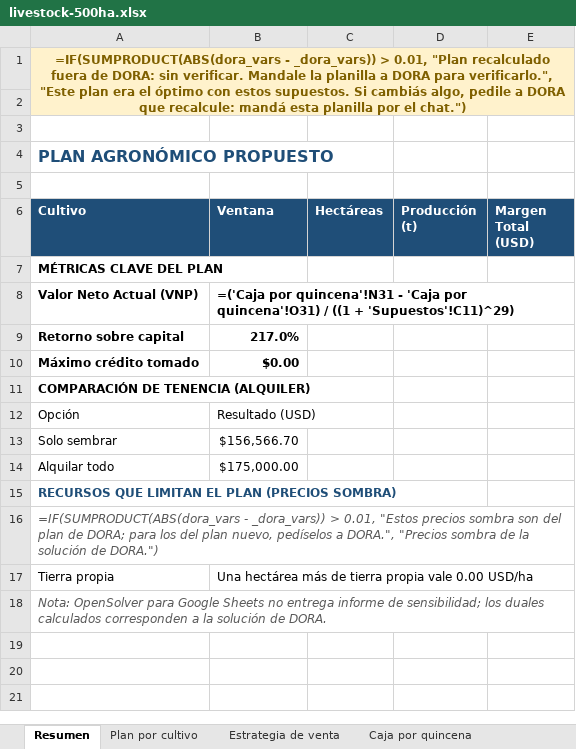
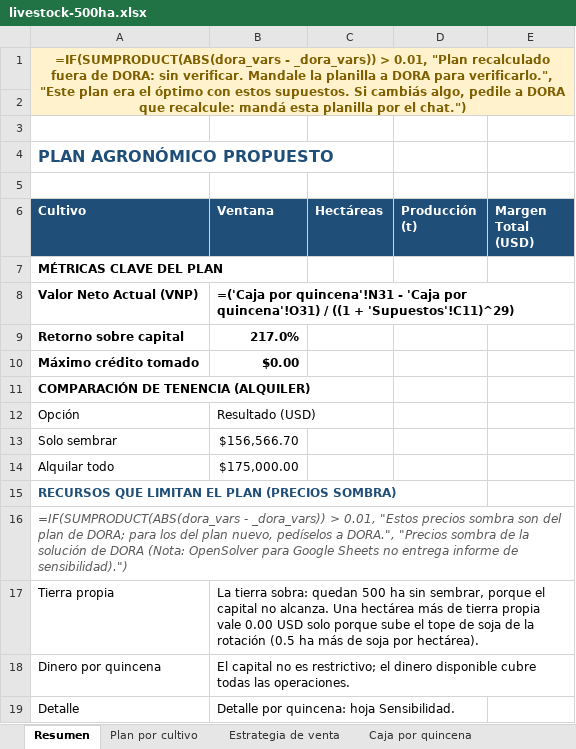
Before and after one commit to GuillermoSiaira/dora-farm-agent, an Excel workbook: docs/ejemplos/planillas/livestock-500ha.xlsx, sheet Resumen, drawn as a sheet; values as stored, in another font and other column widths than the file's, no borders; formulas without a stored value are shown as written; removed rows and columns are numbered as before the commit, all else as after; the diff names each change by its address in the sheet, - before the commit and + after, or states it on an @@ line.

```diff
--- a/docs/ejemplos/planillas/livestock-500ha.xlsx (sheet Resumen)
+++ b/docs/ejemplos/planillas/livestock-500ha.xlsx (sheet Resumen)
-A16 (Cultivo): …solución de DORA.")
+A16 (Cultivo): …solución de DORA (Nota: OpenSolver para Google Sheets no entrega informe de sensibilidad).")
-B17 (Ventana): Una hectárea más de tierra propia vale 0.00 USD/ha
+B17 (Ventana): La tierra sobra: quedan 500 ha sin sembrar, porque el capital no alcanza. Una hectárea más de tierra propia vale 0.00 USD solo porque sube el tope de soja de la rotación (0.5 ha más de soja por hectárea).
-row 18: Nota: OpenSolver para Google Sheets no entrega informe de sensibilidad; los duales calculados corresponden a la solución de DORA.
+row 18: Dinero por quincena | El capital no es restrictivo; el dinero disponible cubre todas las operaciones.
+row 19: Detalle | Detalle por quincena: hoja Sensibilidad.
```
Also changed, not shown: sheet Verificación, docs/ejemplos/planillas/iowa-400ha.xlsx, docs/ejemplos/planillas/pampas-core-2000ha.xlsx, 6 other files.
